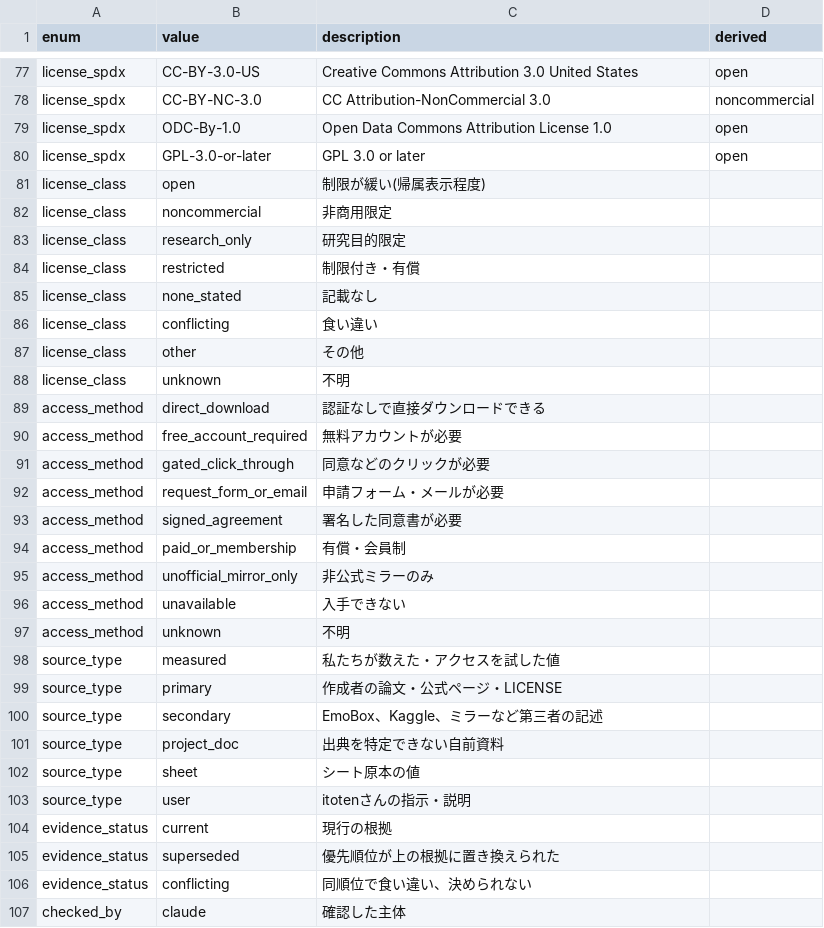
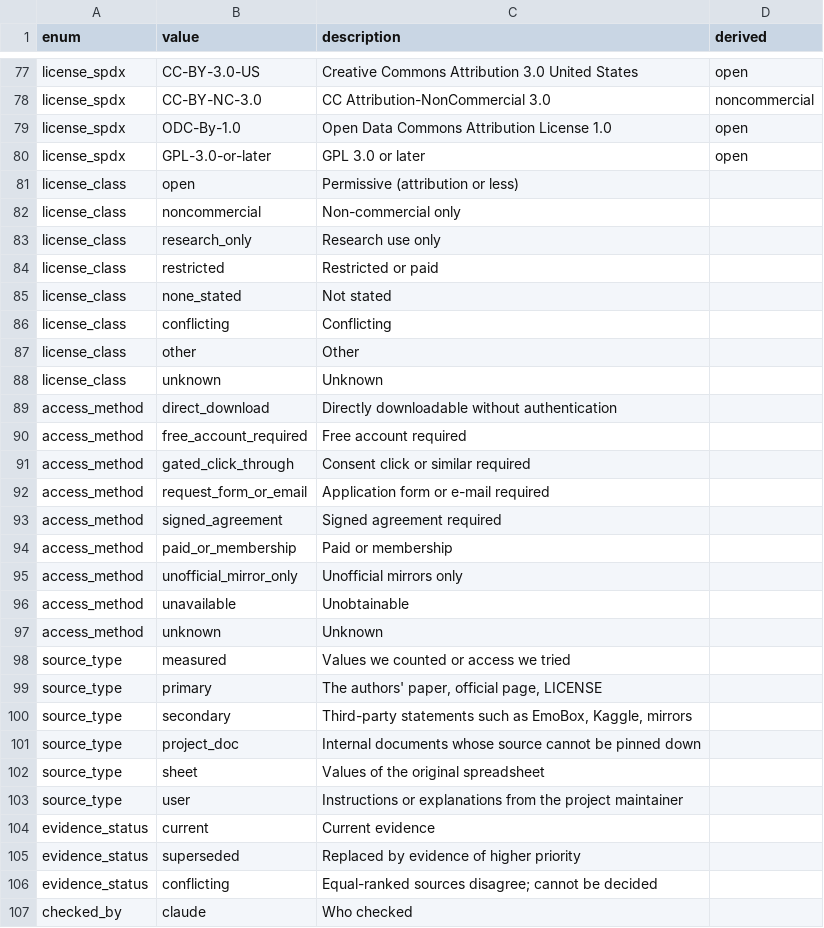
Before and after one commit to itoten/ser_dataset_db, a CSV file: schema/enums.csv, drawn as a sheet; only a part is shown, gaps mark what is left out; the diff covers the shown part only.

```diff
--- a/schema/enums.csv
+++ b/schema/enums.csv
@@ -80,28 +80,28 @@ license_spdx,ODC-By-1.0,Open Data Commons Attribution License 1.0,open
 license_spdx,GPL-3.0-or-later,GPL 3.0 or later,open
-license_class,open,制限が緩い(帰属表示程度),
-license_class,noncommercial,非商用限定,
-license_class,research_only,研究目的限定,
-license_class,restricted,制限付き・有償,
-license_class,none_stated,記載なし,
-license_class,conflicting,食い違い,
-license_class,other,その他,
-license_class,unknown,不明,
-access_method,direct_download,認証なしで直接ダウンロードできる,
-access_method,free_account_required,無料アカウントが必要,
-access_method,gated_click_through,同意などのクリックが必要,
-access_method,request_form_or_email,申請フォーム・メールが必要,
-access_method,signed_agreement,署名した同意書が必要,
-access_method,paid_or_membership,有償・会員制,
-access_method,unofficial_mirror_only,非公式ミラーのみ,
-access_method,unavailable,入手できない,
-access_method,unknown,不明,
-source_type,measured,私たちが数えた・アクセスを試した値,
-source_type,primary,作成者の論文・公式ページ・LICENSE,
-source_type,secondary,EmoBox、Kaggle、ミラーなど第三者の記述,
-source_type,project_doc,出典を特定できない自前資料,
-source_type,sheet,シート原本の値,
-source_type,user,itotenさんの指示・説明,
-evidence_status,current,現行の根拠,
-evidence_status,superseded,優先順位が上の根拠に置き換えられた,
-evidence_status,conflicting,同順位で食い違い、決められない,
-checked_by,claude,確認した主体,
+license_class,open,Permissive (attribution or less),
+license_class,noncommercial,Non-commercial only,
+license_class,research_only,Research use only,
+license_class,restricted,Restricted or paid,
+license_class,none_stated,Not stated,
+license_class,conflicting,Conflicting,
+license_class,other,Other,
+license_class,unknown,Unknown,
+access_method,direct_download,Directly downloadable without authentication,
+access_method,free_account_required,Free account required,
+access_method,gated_click_through,Consent click or similar required,
+access_method,request_form_or_email,Application form or e-mail required,
+access_method,signed_agreement,Signed agreement required,
+access_method,paid_or_membership,Paid or membership,
+access_method,unofficial_mirror_only,Unofficial mirrors only,
+access_method,unavailable,Unobtainable,
+access_method,unknown,Unknown,
+source_type,measured,Values we counted or access we tried,
+source_type,primary,"The authors' paper, official page, LICENSE",
+source_type,secondary,"Third-party statements such as EmoBox, Kaggle, mirrors",
+source_type,project_doc,Internal documents whose source cannot be pinned down,
+source_type,sheet,Values of the original spreadsheet,
+source_type,user,Instructions or explanations from the project maintainer,
+evidence_status,current,Current evidence,
+evidence_status,superseded,Replaced by evidence of higher priority,
+evidence_status,conflicting,Equal-ranked sources disagree; cannot be decided,
+checked_by,claude,Who checked,
```
Also changed, not shown: 133 edited cells elsewhere in this file, data/annotations.csv, data/recipes.csv, 17 other files.
